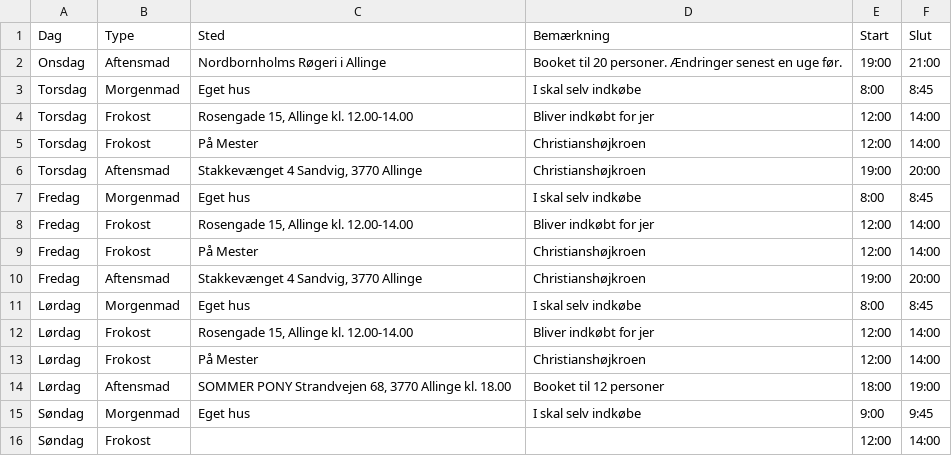
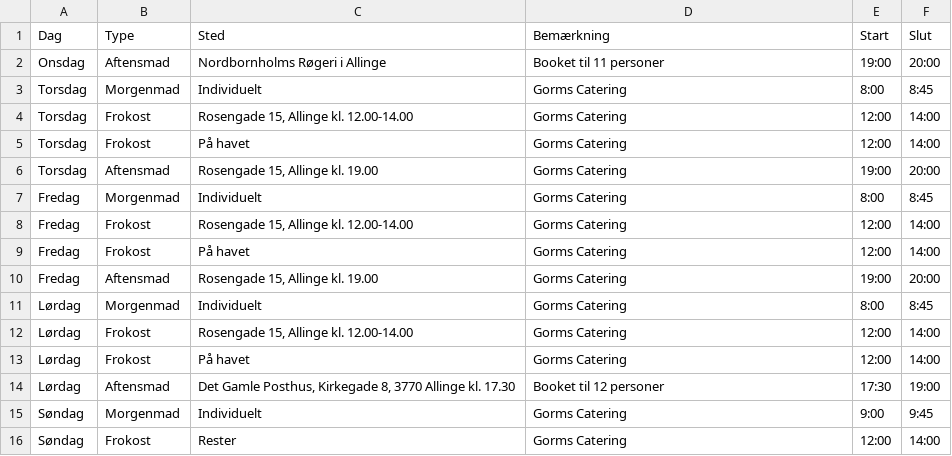
Before and after one commit to boh1996/manner, a CSV file: data/restaurants.csv, drawn as a sheet.

```diff
--- a/data/restaurants.csv
+++ b/data/restaurants.csv
@@ -1,16 +1,16 @@
 Dag,Type,Sted,Bemærkning,Start,Slut
-Onsdag,Aftensmad,Nordbornholms Røgeri i Allinge,Booket til 20 personer. Ændringer senest en uge før.,19:00,21:00
-Torsdag,Morgenmad,Eget hus,I skal selv indkøbe,8:00,8:45
-Torsdag,Frokost,"Rosengade 15, Allinge kl. 12.00-14.00",Bliver indkøbt for jer,12:00,14:00
-Torsdag,Frokost,På Mester,Christianshøjkroen,12:00,14:00
-Torsdag,Aftensmad,"Stakkevænget 4 Sandvig, 3770 Allinge",Christianshøjkroen,19:00,20:00
-Fredag,Morgenmad,Eget hus,I skal selv indkøbe,8:00,8:45
-Fredag,Frokost,"Rosengade 15, Allinge kl. 12.00-14.00",Bliver indkøbt for jer,12:00,14:00
-Fredag,Frokost,På Mester,Christianshøjkroen,12:00,14:00
-Fredag,Aftensmad,"Stakkevænget 4 Sandvig, 3770 Allinge",Christianshøjkroen,19:00,20:00
-Lørdag,Morgenmad,Eget hus,I skal selv indkøbe,8:00,8:45
-Lørdag,Frokost,"Rosengade 15, Allinge kl. 12.00-14.00",Bliver indkøbt for jer,12:00,14:00
-Lørdag,Frokost,På Mester,Christianshøjkroen,12:00,14:00
-Lørdag,Aftensmad,"SOMMER PONY Strandvejen 68, 3770 Allinge kl. 18.00",Booket til 12 personer,18:00,19:00
-Søndag,Morgenmad,Eget hus,I skal selv indkøbe,9:00,9:45
-Søndag,Frokost,,,12:00,14:00
+Onsdag,Aftensmad,Nordbornholms Røgeri i Allinge,Booket til 11 personer,19:00,20:00
+Torsdag,Morgenmad,Individuelt,Gorms Catering,8:00,8:45
+Torsdag,Frokost,"Rosengade 15, Allinge kl. 12.00-14.00",Gorms Catering,12:00,14:00
+Torsdag,Frokost,På havet,Gorms Catering,12:00,14:00
+Torsdag,Aftensmad,"Rosengade 15, Allinge kl. 19.00",Gorms Catering,19:00,20:00
+Fredag,Morgenmad,Individuelt,Gorms Catering,8:00,8:45
+Fredag,Frokost,"Rosengade 15, Allinge kl. 12.00-14.00",Gorms Catering,12:00,14:00
+Fredag,Frokost,På havet,Gorms Catering,12:00,14:00
+Fredag,Aftensmad,"Rosengade 15, Allinge kl. 19.00",Gorms Catering,19:00,20:00
+Lørdag,Morgenmad,Individuelt,Gorms Catering,8:00,8:45
+Lørdag,Frokost,"Rosengade 15, Allinge kl. 12.00-14.00",Gorms Catering,12:00,14:00
+Lørdag,Frokost,På havet,Gorms Catering,12:00,14:00
+Lørdag,Aftensmad,"Det Gamle Posthus, Kirkegade 8, 3770 Allinge kl. 17.30",Booket til 12 personer,17:30,19:00
+Søndag,Morgenmad,Individuelt,Gorms Catering,9:00,9:45
+Søndag,Frokost,Rester,Gorms Catering,12:00,14:00
```
Also changed, not shown: data/contacts.csv, data/ferries.csv, 13 other files.
